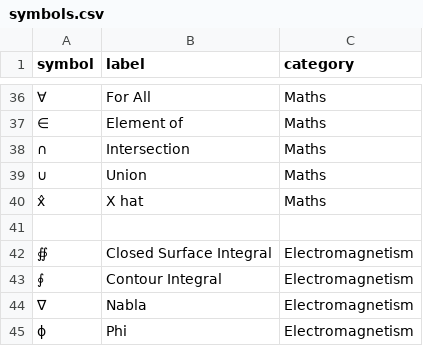
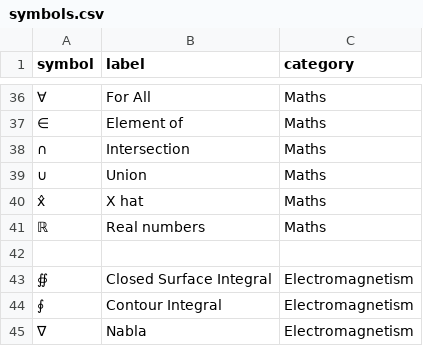
Before and after one commit to FroznAnna/froznanna.github.io, a CSV file: src/symbols.csv, drawn as a sheet; only a part is shown, gaps mark what is left out; the shorter side is filled out with more unchanged rows.

Commit message:
Added Real numbers symbol

```diff
--- a/src/symbols.csv
+++ b/src/symbols.csv
@@ -40,2 +40,3 @@ symbol,label,category
 x̂,X hat,Maths
+ℝ,Real numbers, Maths
 
```
